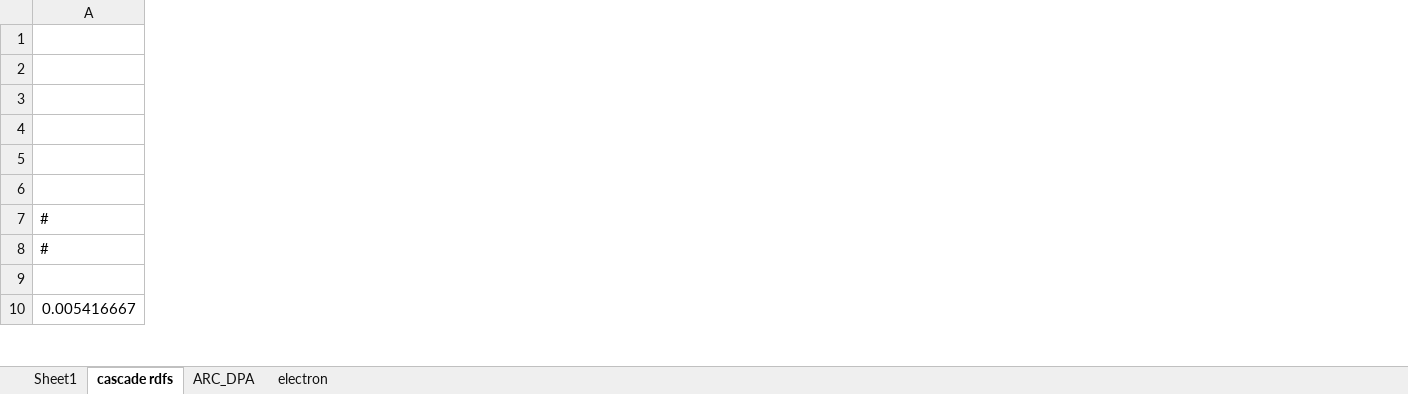
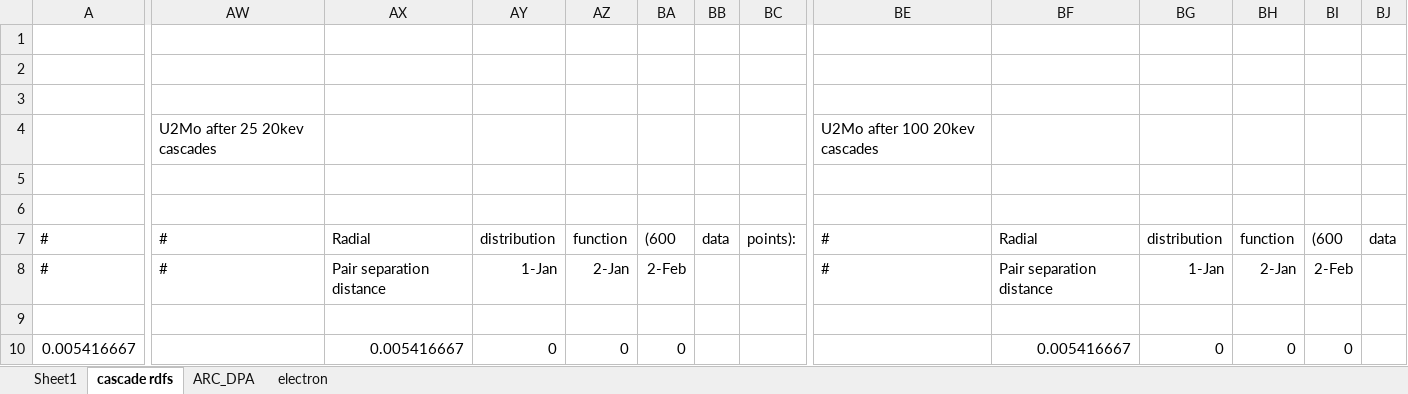
Before and after one commit to benbeeler/spreadsheets, an Excel workbook: USHPRR/U2Mo_lammps.xlsx, sheet cascade rdfs, drawn as a sheet; only a part is shown, gaps mark what is left out; values as stored, in another font and other column widths than the file's, no borders; charts and pictures not drawn; the diff covers the shown part only; the diff names each change by its address in the sheet, - before the commit and + after, or states it on an @@ line.

```diff
--- a/USHPRR/U2Mo_lammps.xlsx (sheet cascade rdfs)
+++ b/USHPRR/U2Mo_lammps.xlsx (sheet cascade rdfs)
+column AW, rows 4-8: U2Mo after 25 20kev cascades |  |  | # | #
+column AX, rows 7-10: Radial | Pair separation distance |  | 0.005416667
+column AY, rows 7-10: distribution | 1-Jan |  | 0
+column AZ, rows 7-10: function | 2-Jan |  | 0
+column BA, rows 7-10: (600 | 2-Feb |  | 0
+column BB, row 7: data
+column BC, row 7: points):
+column BE, rows 4-8: U2Mo after 100 20kev cascades |  |  | # | #
+column BF, rows 7-10: Radial | Pair separation distance |  | 0.005416667
+column BG, rows 7-10: distribution | 1-Jan |  | 0
+column BH, rows 7-10: function | 2-Jan |  | 0
+column BI, rows 7-10: (600 | 2-Feb |  | 0
+column BJ, row 7: data
```
Also changed, not shown: 3 added columns elsewhere in this sheet, sheet electron, sheet ARC_DPA, charts or pictures, USHPRR/Al_interfaces.xlsx.
